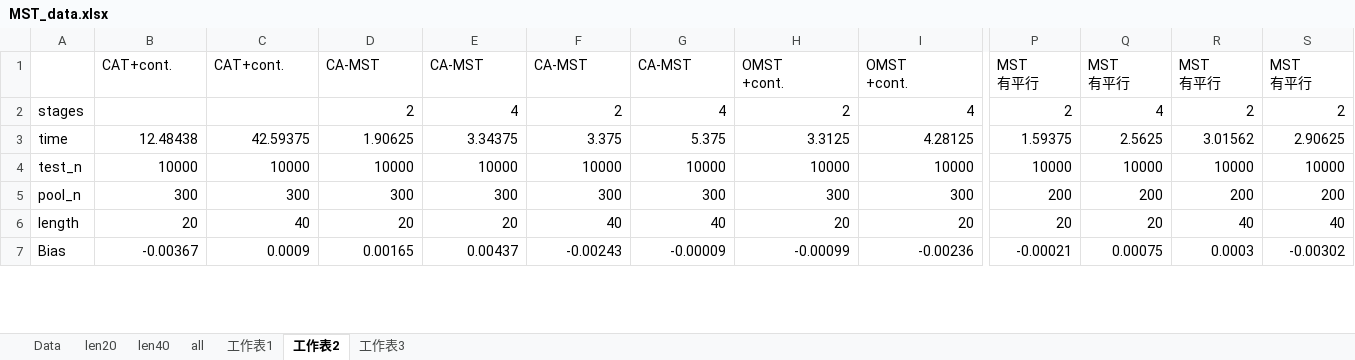
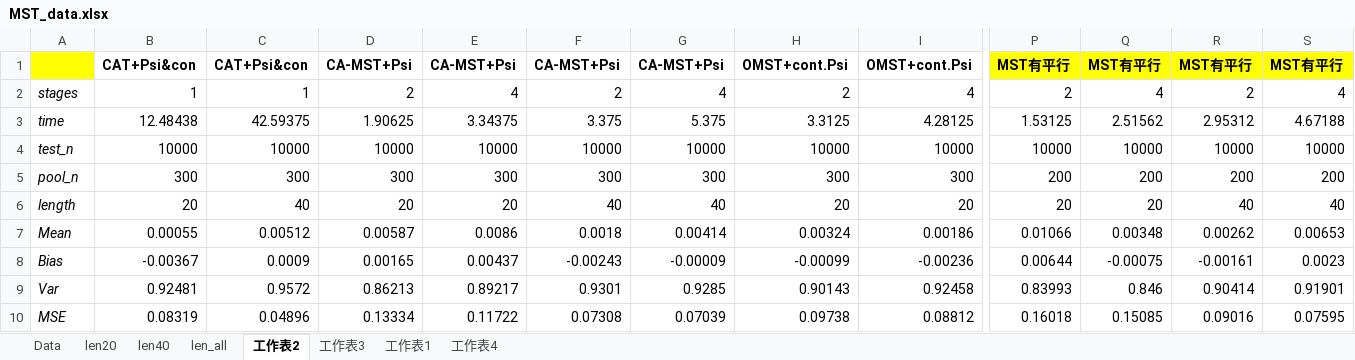
Before and after one commit to yirucode/CAT, an Excel workbook: CAT_in_R/data/MST_data.xlsx, sheet 工作表2, drawn as a sheet; only a part is shown, gaps mark what is left out; values as stored, in another font and other column widths than the file's, no borders; addresses are those after the commit; rows hold the shown columns only; ↵ is a line break in a cell; the diff covers the shown part only; the diff names each change by its address in the sheet, - before the commit and + after, or states it on an @@ line.

```diff
--- a/CAT_in_R/data/MST_data.xlsx (sheet 工作表2)
+++ b/CAT_in_R/data/MST_data.xlsx (sheet 工作表2)
-sheet tab: all
+sheet tab: len_all
+sheet tab: 工作表4
@@ sheet tab order changed: Data | len20 | len40 | len_all | 工作表2 | 工作表3 | 工作表1 | 工作表4 @@
-A1 fill: none
+A1 fill: #FFFF00
-B1: CAT+cont.
+B1: CAT+Psi&con
-B1:S1 bold: off
+B1:S1 bold: on
-C1: CAT+cont.
+C1: CAT+Psi&con
-D1: CA-MST
+D1: CA-MST+Psi
-E1: CA-MST
+E1: CA-MST+Psi
-F1: CA-MST
+F1: CA-MST+Psi
-G1: CA-MST
+G1: CA-MST+Psi
-H1: OMST ↵ +cont.
+H1: OMST+cont.Psi
-I1: OMST ↵ +cont.
+I1: OMST+cont.Psi
-P1: MST ↵ 有平行
+P1: MST有平行
-P1:S1 fill: none
+P1:S1 fill: #FFFF00
-Q1: MST ↵ 有平行
+Q1: MST有平行
-R1: MST ↵ 有平行
+R1: MST有平行
-S1: MST ↵ 有平行
+S1: MST有平行
-A2:A6 italic: off
+A2:A6 italic: on
-B2: (empty)
+B2: 1
-C2: (empty)
+C2: 1
-S2: 2
+S2: 4
-P3: 1.59375
+P3: 1.53125
-Q3: 2.5625
+Q3: 2.51562
-R3: 3.01562
+R3: 2.95312
-S3: 2.90625
+S3: 4.67188
+row 7: Mean | 0.00055 | 0.00512 | 0.00587 | 0.0086 | 0.0018 | 0.00414 | 0.00324 | 0.00186 | 0.01066 | 0.00348 | 0.00262 | 0.00653
-A8 italic: off
+A8 italic: on
-P8: -0.00021
+P8: 0.00644
-Q8: 0.00075
+Q8: -0.00075
-R8: 0.0003
+R8: -0.00161
-S8: -0.00302
+S8: 0.0023
+row 9: Var | 0.92481 | 0.9572 | 0.86213 | 0.89217 | 0.9301 | 0.9285 | 0.90143 | 0.92458 | 0.83993 | 0.846 | 0.90414 | 0.91901
+row 10: MSE | 0.08319 | 0.04896 | 0.13334 | 0.11722 | 0.07308 | 0.07039 | 0.09738 | 0.08812 | 0.16018 | 0.15085 | 0.09016 | 0.07595
```
Also changed, not shown: 4 added rows, 51 removed rows, 1 moved row, 289 edited cells and cell formats elsewhere in this sheet, sheet 工作表3, sheet len40, sheet len20, sheet len_all, sheet Data, formulas that keep their value, 41 other files.
